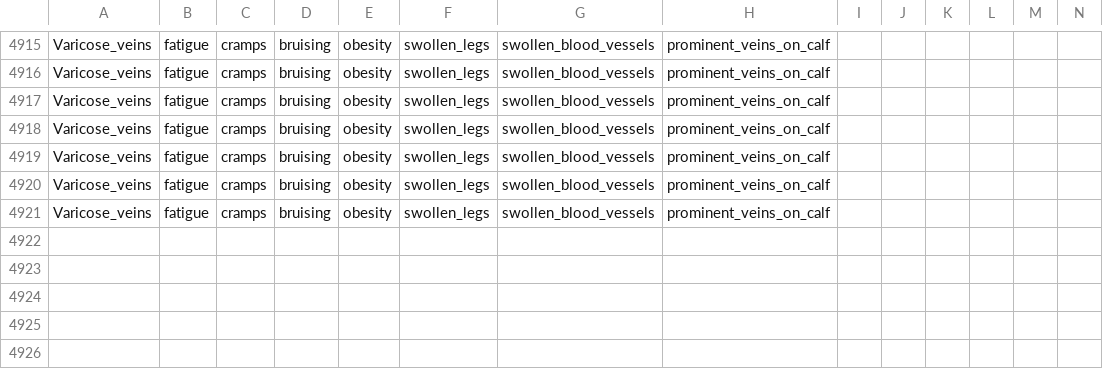
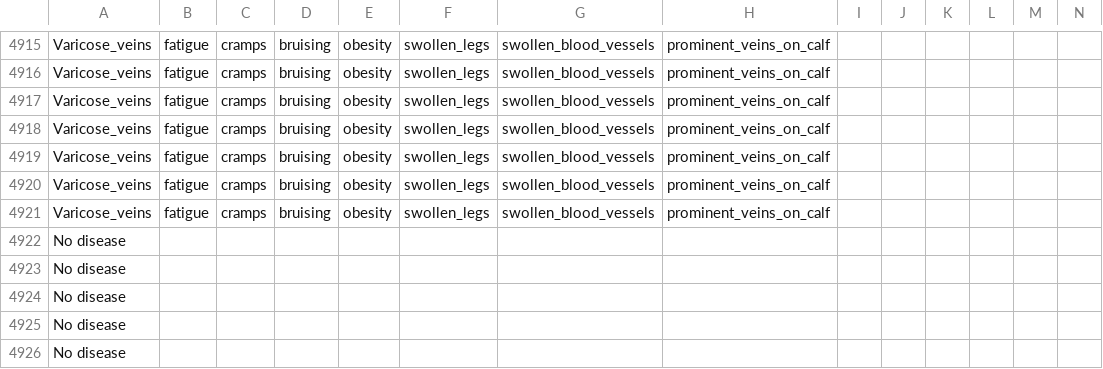
Before and after one commit to TheBlueZayn/Disease-Symptom-Prediction, a CSV file: dataset.csv, drawn as a sheet; only a part is shown, gaps mark what is left out; rows hold the shown columns only; the diff names each change by its address in the sheet, - before the commit and + after, or states it on an @@ line.

```diff
--- a/dataset.csv
+++ b/dataset.csv
+row 4922: No disease
+row 4923: No disease
+row 4924: No disease
+row 4925: No disease
+row 4926: No disease
```
Also changed, not shown: symptom_Description.csv, symptom_precaution.csv, 1 other file.
